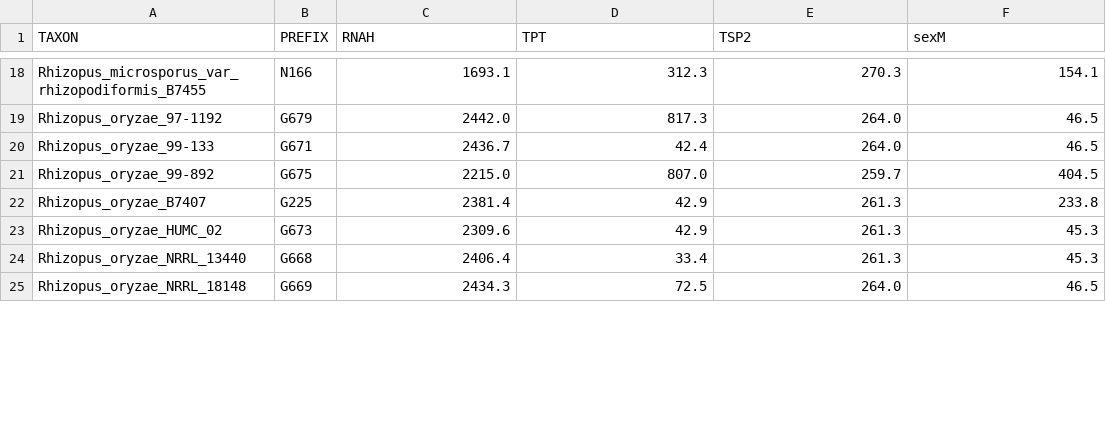
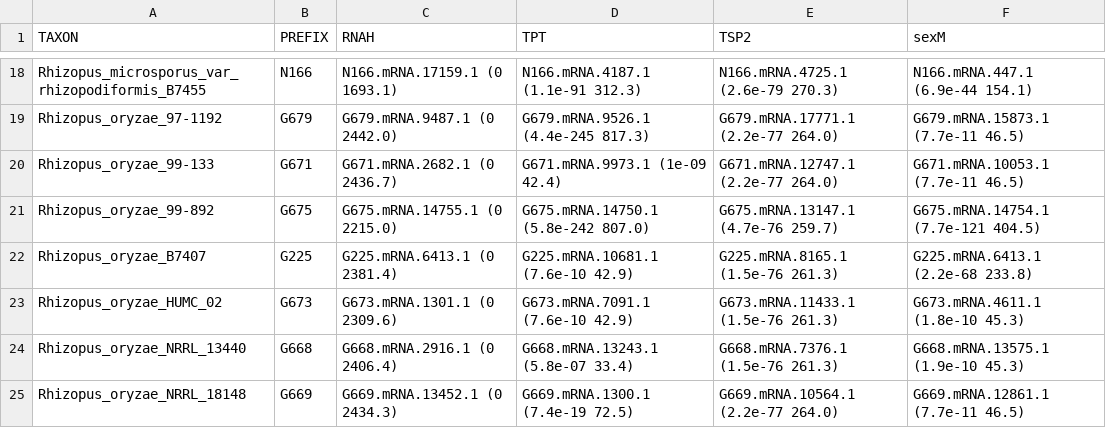
Before and after one commit to zygolife/Rhizopous_MAT, a TSV file: MAT_flank.tsv, drawn as a sheet; only a part is shown, gaps mark what is left out; the diff covers the shown part only; the diff names each change by its address in the sheet, - before the commit and + after, or states it on an @@ line.

```diff
--- a/MAT_flank.tsv
+++ b/MAT_flank.tsv
-C18 (RNAH): 1693.1
+C18 (RNAH): N166.mRNA.17159.1 (0 1693.1)
-D18 (TPT): 312.3
+D18 (TPT): N166.mRNA.4187.1 (1.1e-91 312.3)
-E18 (TSP2): 270.3
+E18 (TSP2): N166.mRNA.4725.1 (2.6e-79 270.3)
-F18 (sexM): 154.1
+F18 (sexM): N166.mRNA.447.1 (6.9e-44 154.1)
-C19 (RNAH): 2442.0
+C19 (RNAH): G679.mRNA.9487.1 (0 2442.0)
-D19 (TPT): 817.3
+D19 (TPT): G679.mRNA.9526.1 (4.4e-245 817.3)
-E19 (TSP2): 264.0
+E19 (TSP2): G679.mRNA.17771.1 (2.2e-77 264.0)
-F19 (sexM): 46.5
+F19 (sexM): G679.mRNA.15873.1 (7.7e-11 46.5)
-C20 (RNAH): 2436.7
+C20 (RNAH): G671.mRNA.2682.1 (0 2436.7)
-D20 (TPT): 42.4
+D20 (TPT): G671.mRNA.9973.1 (1e-09 42.4)
-E20 (TSP2): 264.0
+E20 (TSP2): G671.mRNA.12747.1 (2.2e-77 264.0)
-F20 (sexM): 46.5
+F20 (sexM): G671.mRNA.10053.1 (7.7e-11 46.5)
-C21 (RNAH): 2215.0
+C21 (RNAH): G675.mRNA.14755.1 (0 2215.0)
-D21 (TPT): 807.0
+D21 (TPT): G675.mRNA.14750.1 (5.8e-242 807.0)
-E21 (TSP2): 259.7
+E21 (TSP2): G675.mRNA.13147.1 (4.7e-76 259.7)
-F21 (sexM): 404.5
+F21 (sexM): G675.mRNA.14754.1 (7.7e-121 404.5)
-C22 (RNAH): 2381.4
+C22 (RNAH): G225.mRNA.6413.1 (0 2381.4)
-D22 (TPT): 42.9
+D22 (TPT): G225.mRNA.10681.1 (7.6e-10 42.9)
-E22 (TSP2): 261.3
+E22 (TSP2): G225.mRNA.8165.1 (1.5e-76 261.3)
-F22 (sexM): 233.8
+F22 (sexM): G225.mRNA.6413.1 (2.2e-68 233.8)
-C23 (RNAH): 2309.6
+C23 (RNAH): G673.mRNA.1301.1 (0 2309.6)
-D23 (TPT): 42.9
+D23 (TPT): G673.mRNA.7091.1 (7.6e-10 42.9)
-E23 (TSP2): 261.3
+E23 (TSP2): G673.mRNA.11433.1 (1.5e-76 261.3)
-F23 (sexM): 45.3
+F23 (sexM): G673.mRNA.4611.1 (1.8e-10 45.3)
-C24 (RNAH): 2406.4
+C24 (RNAH): G668.mRNA.2916.1 (0 2406.4)
-D24 (TPT): 33.4
+D24 (TPT): G668.mRNA.13243.1 (5.8e-07 33.4)
-E24 (TSP2): 261.3
+E24 (TSP2): G668.mRNA.7376.1 (1.5e-76 261.3)
-F24 (sexM): 45.3
+F24 (sexM): G668.mRNA.13575.1 (1.9e-10 45.3)
-C25 (RNAH): 2434.3
+C25 (RNAH): G669.mRNA.13452.1 (0 2434.3)
-D25 (TPT): 72.5
+D25 (TPT): G669.mRNA.1300.1 (7.4e-19 72.5)
-E25 (TSP2): 264.0
+E25 (TSP2): G669.mRNA.10564.1 (2.2e-77 264.0)
-F25 (sexM): 46.5
+F25 (sexM): G669.mRNA.12861.1 (7.7e-11 46.5)
```
Also changed, not shown: 76 edited cells elsewhere in this file, 1 other file.
